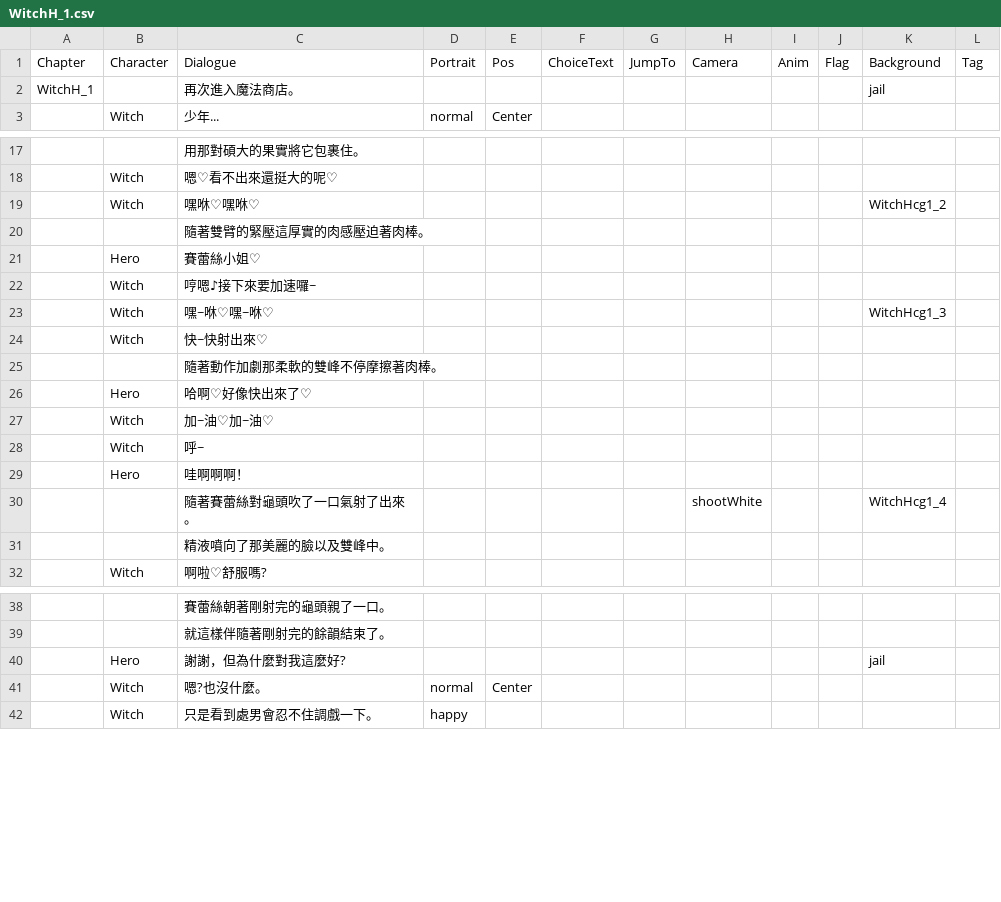
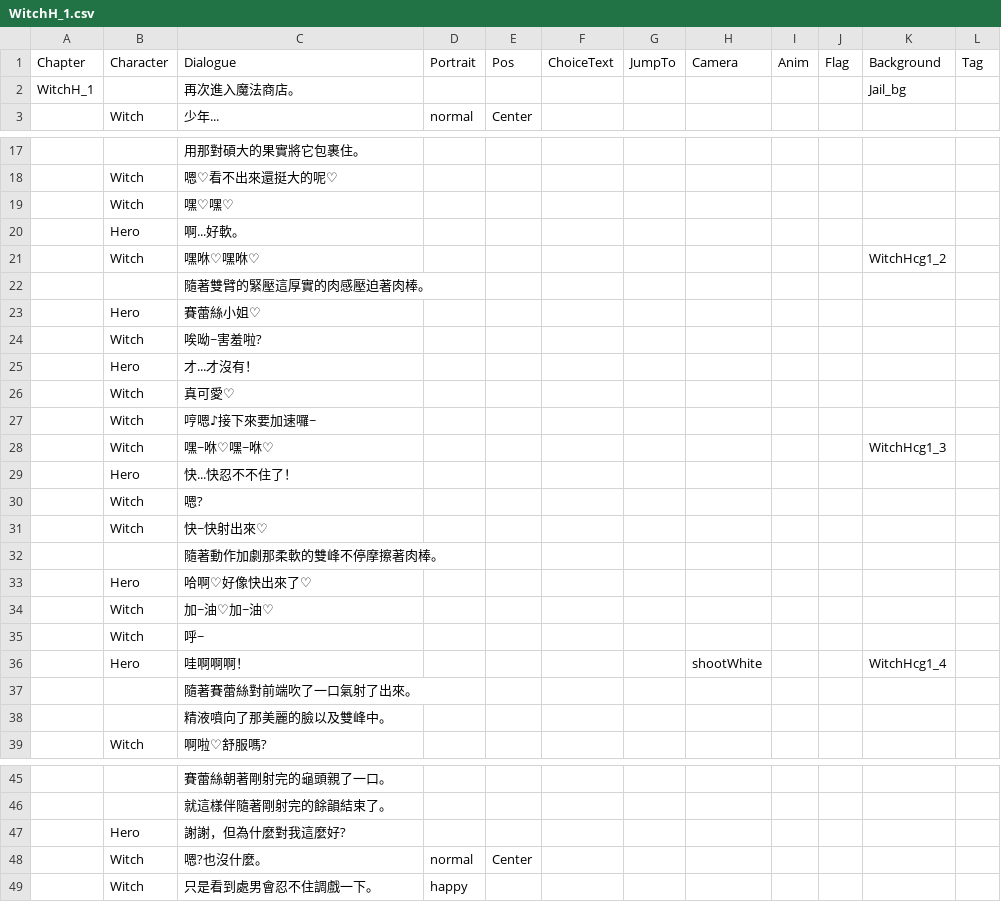
Before and after one commit to icepoleman/BattleDice, a CSV file: Assets/StreamingAssets/Dialogue/WitchH_1.csv, drawn as a sheet; only a part is shown, gaps mark what is left out.

```diff
--- a/Assets/StreamingAssets/Dialogue/WitchH_1.csv
+++ b/Assets/StreamingAssets/Dialogue/WitchH_1.csv
@@ -1,3 +1,3 @@
 Chapter,Character,Dialogue,Portrait,Pos,ChoiceText,JumpTo,Camera,Anim,Flag,Background,Tag
-WitchH_1,,再次進入魔法商店。,,,,,,,,jail,
+WitchH_1,,再次進入魔法商店。,,,,,,,,Jail_bg,
 ,Witch,少年...,normal,Center,,,,,,,
@@ -18,2 +18,4 @@ WitchH_1,,再次進入魔法商店。,,,,,,,,jail,
 ,Witch,嗯♡看不出來還挺大的呢♡,,,,,,,,,
+,Witch,嘿♡嘿♡,,,,,,,,,
+,Hero,啊...好軟。,,,,,,,,,
 ,Witch,嘿咻♡嘿咻♡,,,,,,,,WitchHcg1_2,
@@ -21,4 +23,9 @@ WitchH_1,,再次進入魔法商店。,,,,,,,,jail,
 ,Hero,賽蕾絲小姐♡,,,,,,,,,
+,Witch,唉呦~害羞啦?,,,,,,,,,
+,Hero,才...才沒有！,,,,,,,,,
+,Witch,真可愛♡,,,,,,,,,
 ,Witch,哼嗯♪接下來要加速囉~,,,,,,,,,
 ,Witch,嘿~咻♡嘿~咻♡,,,,,,,,WitchHcg1_3,
+,Hero,快...快忍不不住了！,,,,,,,,,
+,Witch,嗯?,,,,,,,,,
 ,Witch,快~快射出來♡,,,,,,,,,
@@ -28,4 +35,4 @@ WitchH_1,,再次進入魔法商店。,,,,,,,,jail,
 ,Witch,呼~,,,,,,,,,
-,Hero,哇啊啊啊！,,,,,,,,,
-,,隨著賽蕾絲對龜頭吹了一口氣射了出來。,,,,,shootWhite,,,WitchHcg1_4,
+,Hero,哇啊啊啊！,,,,,shootWhite,,,WitchHcg1_4,
+,,隨著賽蕾絲對前端吹了一口氣射了出來。,,,,,,,,,
 ,,精液噴向了那美麗的臉以及雙峰中。,,,,,,,,,
@@ -39,3 +46,3 @@ WitchH_1,,再次進入魔法商店。,,,,,,,,jail,
 ,,就這樣伴隨著剛射完的餘韻結束了。,,,,,,,,,
-,Hero,謝謝，但為什麼對我這麼好?,,,,,,,,jail,
+,Hero,謝謝，但為什麼對我這麼好?,,,,,,,,,
 ,Witch,嗯?也沒什麼。,normal,Center,,,,,,,
```
Also changed, not shown: Assets/StreamingAssets/Dialogue/Prologue1_1.csv, Assets/StreamingAssets/Dialogue/Prologue1_3.csv, 40 other files.
